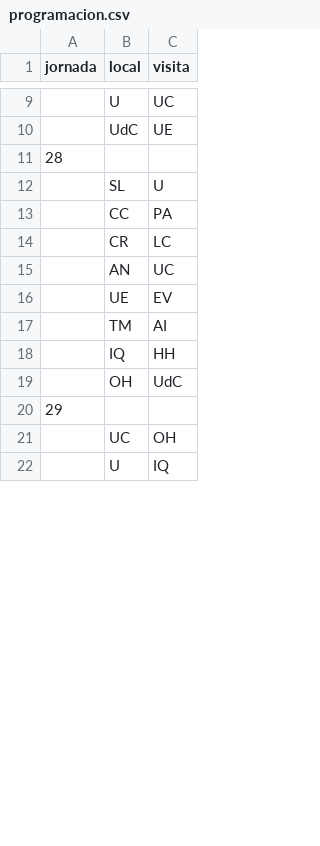
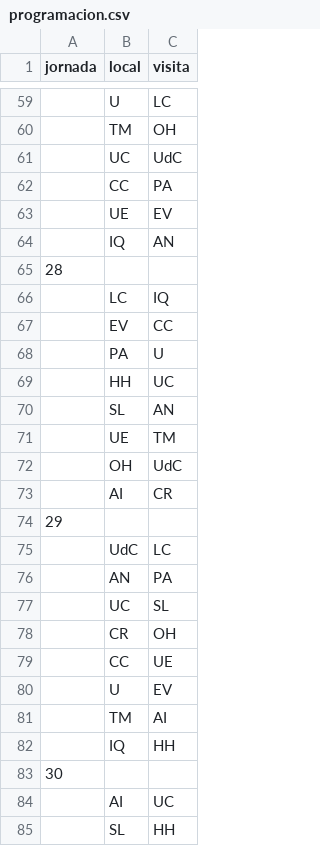
Before and after one commit to fdduarte/calendar-opt, a CSV file: output/programacion.csv, drawn as a sheet; only a part is shown, gaps mark what is left out; the shorter side is filled out with more unchanged rows; the diff covers the shown part only.

```diff
--- a/output/programacion.csv
+++ b/output/programacion.csv
@@ -9,13 +59,27 @@ jornada, local, visita
-,U,UC
-,UdC,UE
+,U,LC
+,TM,OH
+,UC,UdC
+,CC,PA
+,UE,EV
+,IQ,AN
 28,,
-,SL,U
-,CC,PA
-,CR,LC
-,AN,UC
-,UE,EV
+,LC,IQ
+,EV,CC
+,PA,U
+,HH,UC
+,SL,AN
+,UE,TM
+,OH,UdC
+,AI,CR
+29,,
+,UdC,LC
+,AN,PA
+,UC,SL
+,CR,OH
+,CC,UE
+,U,EV
 ,TM,AI
 ,IQ,HH
-,OH,UdC
-29,,
-,UC,OH
+30,,
+,AI,UC
+,SL,HH
```
Also changed, not shown: 40 added rows, 12 moved rows and 1 edited cell elsewhere in this file, 5 other files.
